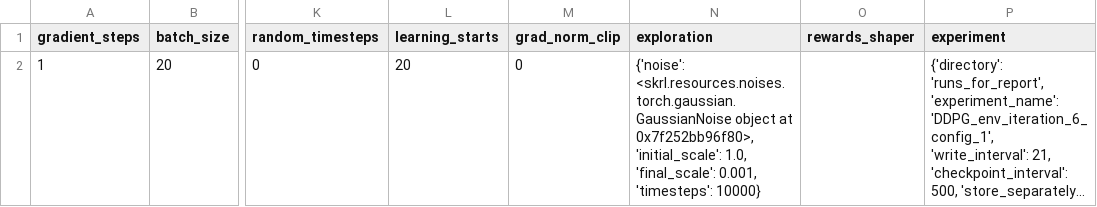
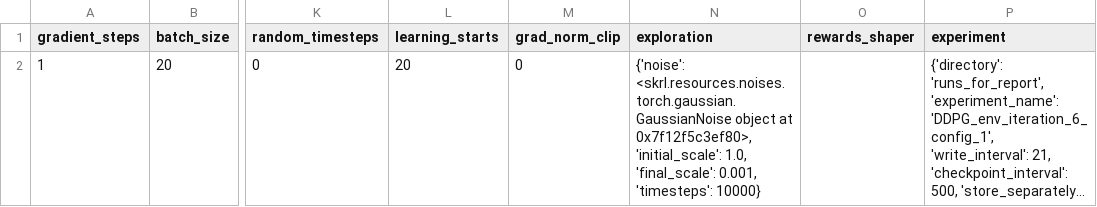
Before and after one commit to kasperfg16/p8_sewbot, a CSV file: runs_for_report/DDPG_env_iteration_6_config_1/run_config_csvfile.csv, drawn as a sheet; only a part is shown, gaps mark what is left out; long unchanged cells end in …; the diff names each change by its address in the sheet, - before the commit and + after, or states it on an @@ line.

```diff
--- a/runs_for_report/DDPG_env_iteration_6_config_1/run_config_csvfile.csv
+++ b/runs_for_report/DDPG_env_iteration_6_config_1/run_config_csvfile.csv
-N2 (exploration): …object at 0x7f252bb96f80>, 'initial_scale': 1.0,…
+N2 (exploration): …object at 0x7f12f5c3ef80>, 'initial_scale': 1.0,…
```
